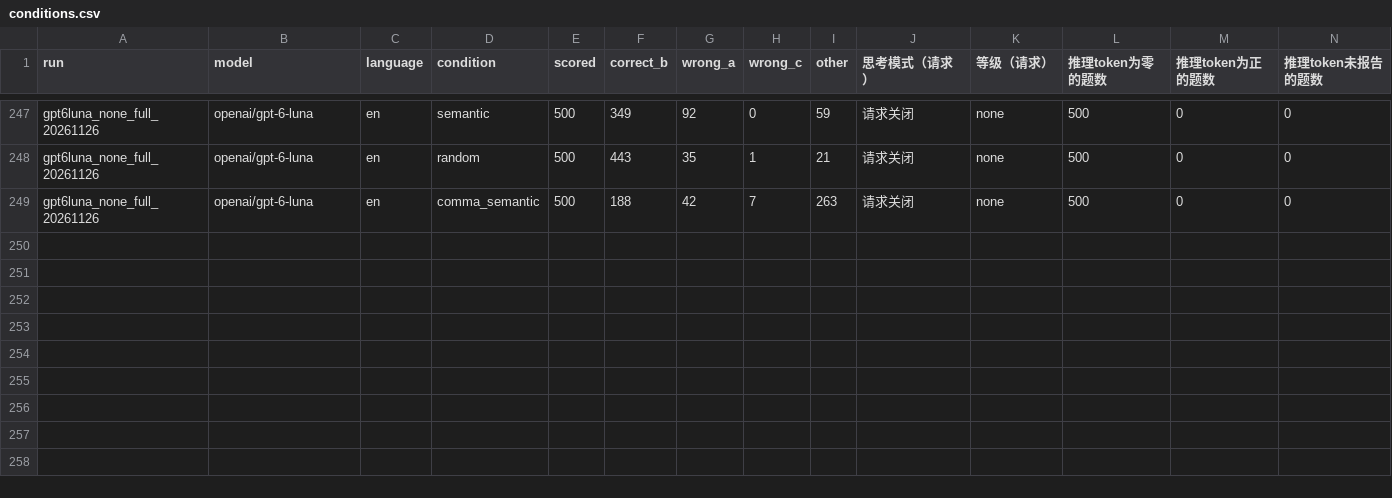
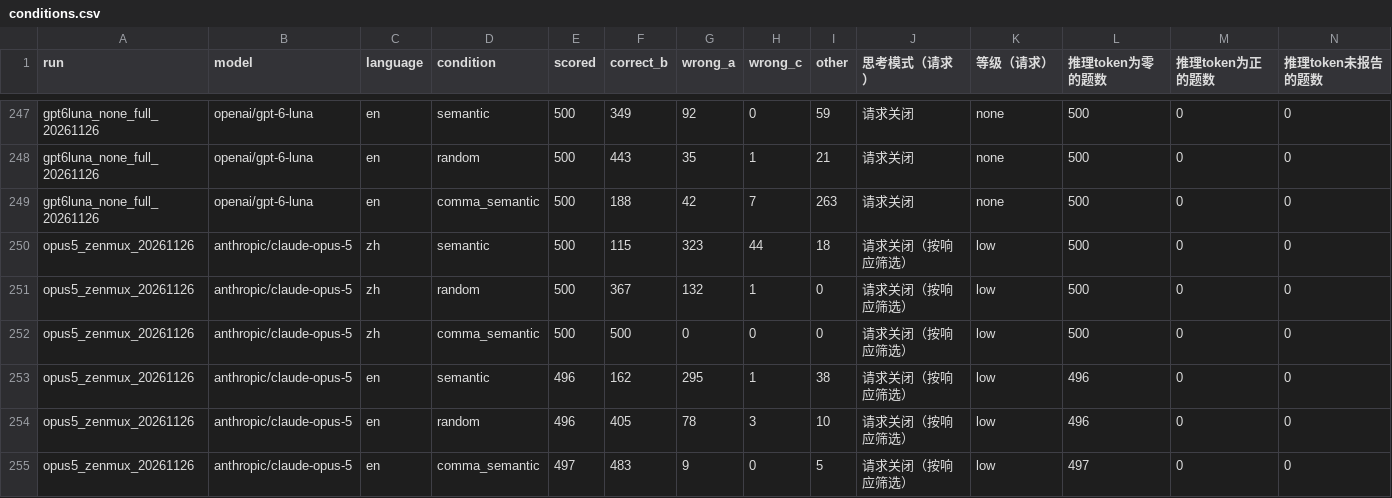
Before and after one commit to qt336/semantic-fusion, a CSV file: results/extended/conditions.csv, drawn as a sheet; only a part is shown, gaps mark what is left out; rows hold the shown columns only; the diff names each change by its address in the sheet, - before the commit and + after, or states it on an @@ line.

```diff
--- a/results/extended/conditions.csv
+++ b/results/extended/conditions.csv
+row 250: opus5_zenmux_20261126 | anthropic/claude-opus-5 | zh | semantic | 500 | 115 | 323 | 44 | 18 | 请求关闭（按响应筛选） | low | 500 | 0 | 0
+row 251: opus5_zenmux_20261126 | anthropic/claude-opus-5 | zh | random | 500 | 367 | 132 | 1 | 0 | 请求关闭（按响应筛选） | low | 500 | 0 | 0
+row 252: opus5_zenmux_20261126 | anthropic/claude-opus-5 | zh | comma_semantic | 500 | 500 | 0 | 0 | 0 | 请求关闭（按响应筛选） | low | 500 | 0 | 0
+row 253: opus5_zenmux_20261126 | anthropic/claude-opus-5 | en | semantic | 496 | 162 | 295 | 1 | 38 | 请求关闭（按响应筛选） | low | 496 | 0 | 0
+row 254: opus5_zenmux_20261126 | anthropic/claude-opus-5 | en | random | 496 | 405 | 78 | 3 | 10 | 请求关闭（按响应筛选） | low | 496 | 0 | 0
+row 255: opus5_zenmux_20261126 | anthropic/claude-opus-5 | en | comma_semantic | 497 | 483 | 9 | 0 | 5 | 请求关闭（按响应筛选） | low | 497 | 0 | 0
```
Also changed, not shown: results/extended/eligibility.csv, 5 other files.
